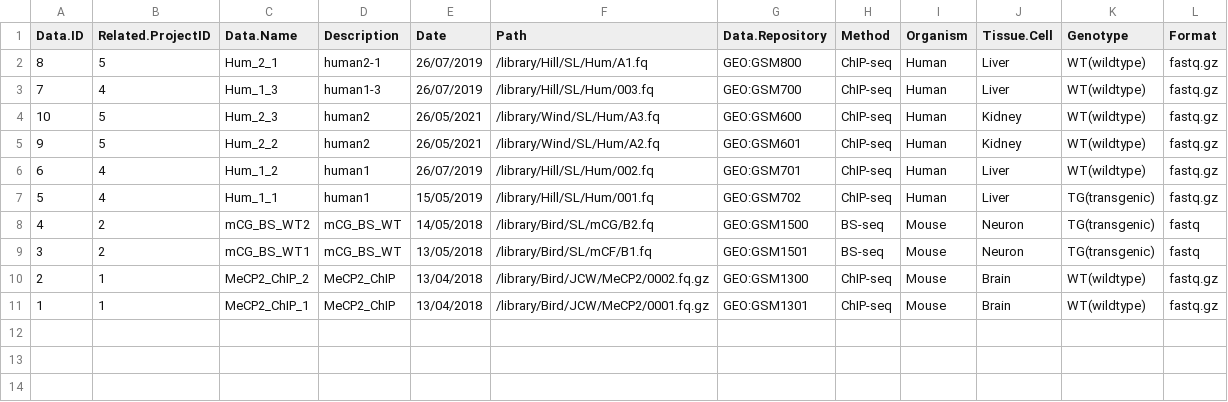
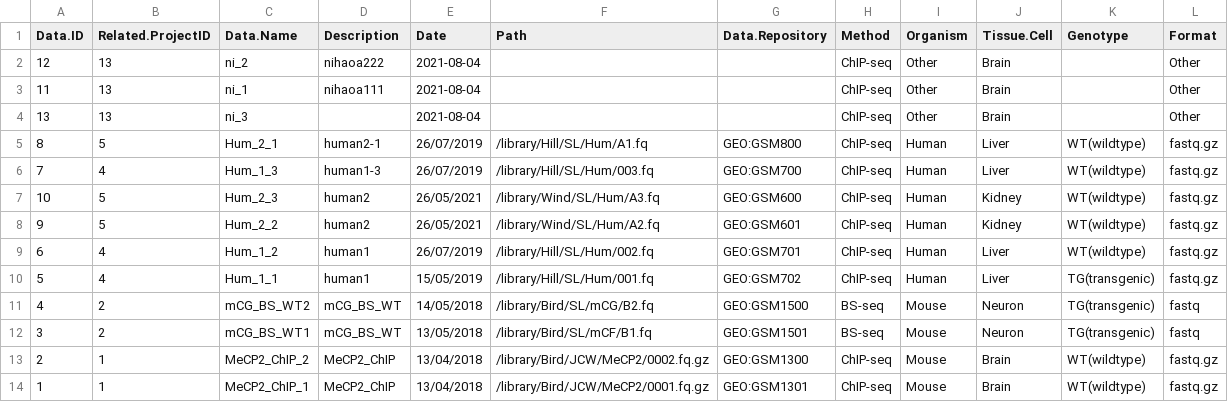
Before and after one commit to MINGYU-XU/LotusRoot, a CSV file: df_data.csv, drawn as a sheet; the diff names each change by its address in the sheet, - before the commit and + after, or states it on an @@ line.

```diff
--- a/df_data.csv
+++ b/df_data.csv
+row 2: 12 | 13 | ni_2 | nihaoa222 | 2021-08-04 |  |  | ChIP-seq | Other | Brain |  | Other
+row 3: 11 | 13 | ni_1 | nihaoa111 | 2021-08-04 |  |  | ChIP-seq | Other | Brain |  | Other
+row 4: 13 | 13 | ni_3 |  | 2021-08-04 |  |  | ChIP-seq | Other | Brain |  | Other
```
Also changed, not shown: df_proj.csv, 2 other files.
